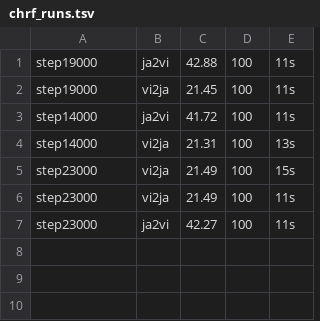
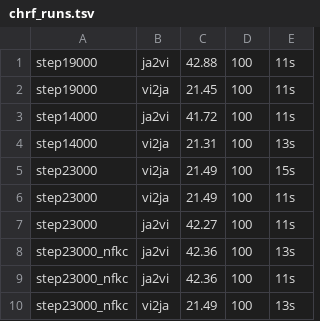
Before and after one commit to GIN-AI-Research-Lab/Bit-Translate, a TSV file: eval/chrf_runs.tsv, drawn as a sheet.

```diff
--- a/eval/chrf_runs.tsv
+++ b/eval/chrf_runs.tsv
@@ -7 +7,4 @@ step23000	vi2ja	21.49	100	11s
 step23000	ja2vi	42.27	100	11s
+step23000_nfkc	ja2vi	42.36	100	13s
+step23000_nfkc	ja2vi	42.36	100	11s
+step23000_nfkc	vi2ja	21.49	100	13s
```
Also changed, not shown: 2 other files.
